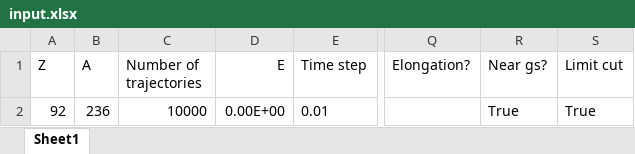
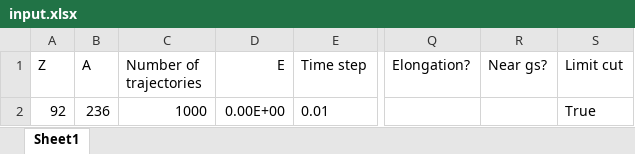
Before and after one commit to pvkostryukov/FEL3D, an Excel workbook: input.xlsx, sheet Sheet1, drawn as a sheet; only a part is shown, gaps mark what is left out; values as stored, in another font and other column widths than the file's, no borders; the diff names each change by its address in the sheet, - before the commit and + after, or states it on an @@ line.

```diff
--- a/input.xlsx (sheet Sheet1)
+++ b/input.xlsx (sheet Sheet1)
-C2 (Number of trajectories): 10000
+C2 (Number of trajectories): 1000
-R2 (Near gs?): True
+R2 (Near gs?): (empty)
```
Also changed, not shown: 2 other files.
